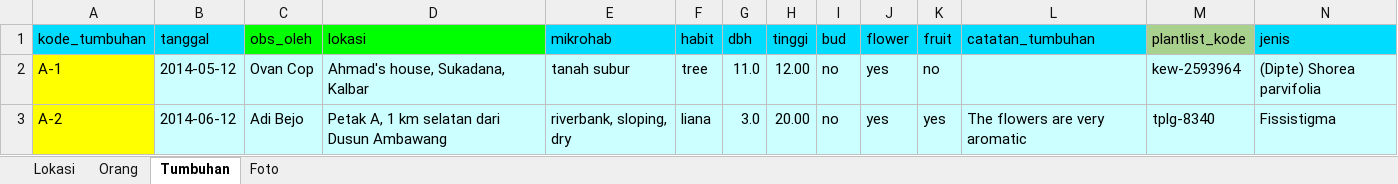
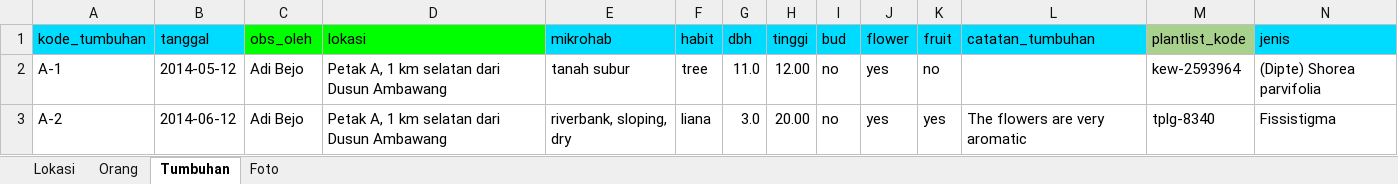
Before and after one commit to camwebb/florakb, an Excel workbook: doc/templates/flora_kalbar_template_demo.xlsx, sheet Tumbuhan, drawn as a sheet; only a part is shown; values as stored, in another font and other column widths than the file's, no borders; the diff covers the shown part only; the diff names each change by its address in the sheet, - before the commit and + after, or states it on an @@ line.

```diff
--- a/doc/templates/flora_kalbar_template_demo.xlsx (sheet Tumbuhan)
+++ b/doc/templates/flora_kalbar_template_demo.xlsx (sheet Tumbuhan)
-A2:A3 fill: #FFFF00
+A2:A3 fill: none
-B2:N3 fill: #CCFFFF
+B2:N3 fill: none
-C2 (obs_oleh): Ovan Cop
+C2 (obs_oleh): Adi Bejo
-D2 (lokasi): Ahmad's house, Sukadana, Kalbar
+D2 (lokasi): Petak A, 1 km selatan dari Dusun Ambawang
```
Also changed, not shown: cell formats elsewhere in this sheet, sheet Lokasi, sheet Foto, sheet Orang.
